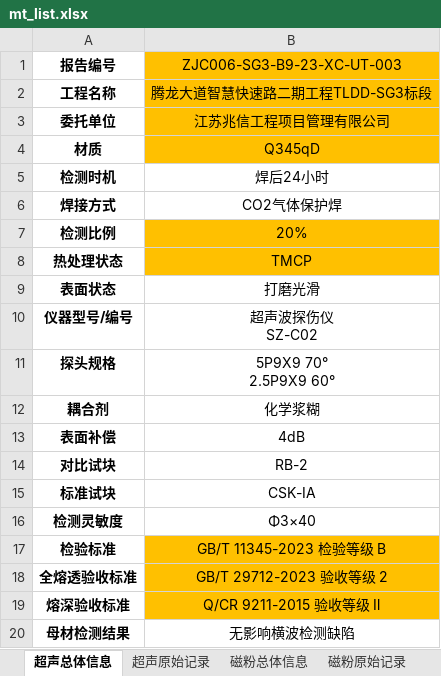
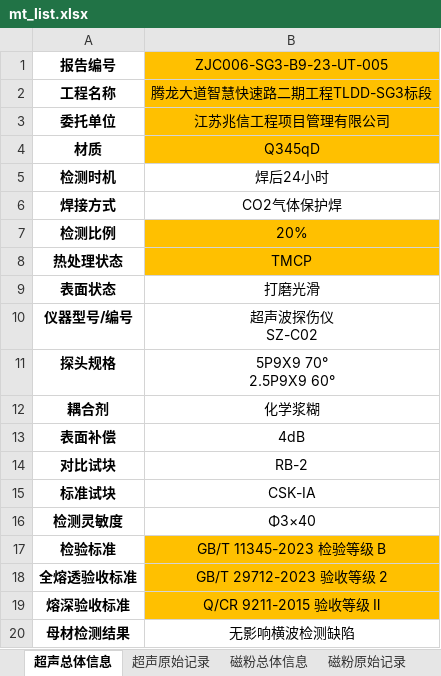
Before and after one commit to Wwwwtgd/Django_SuperReport, an Excel workbook: Auto_XC/MT_Script/report_template/mt_list.xlsx, sheet 超声总体信息, drawn as a sheet; values as stored, in another font and other column widths than the file's, no borders; the diff names each change by its address in the sheet, - before the commit and + after, or states it on an @@ line.

```diff
--- a/Auto_XC/MT_Script/report_template/mt_list.xlsx (sheet 超声总体信息)
+++ b/Auto_XC/MT_Script/report_template/mt_list.xlsx (sheet 超声总体信息)
-B1: ZJC006-SG3-B9-23-XC-UT-003
+B1: ZJC006-SG3-B9-23-UT-005
```
Also changed, not shown: sheet 磁粉原始记录, sheet 超声原始记录, sheet 磁粉总体信息, Auto_XC/MT_Script/report_result/ZJC006-SG3-B9-23-MT-006/6~7.xlsx, Auto_XC/UT_Script/report_result/ZJC006-SG3-B9-23-UT-005/5~7.xlsx, 23 other files.
